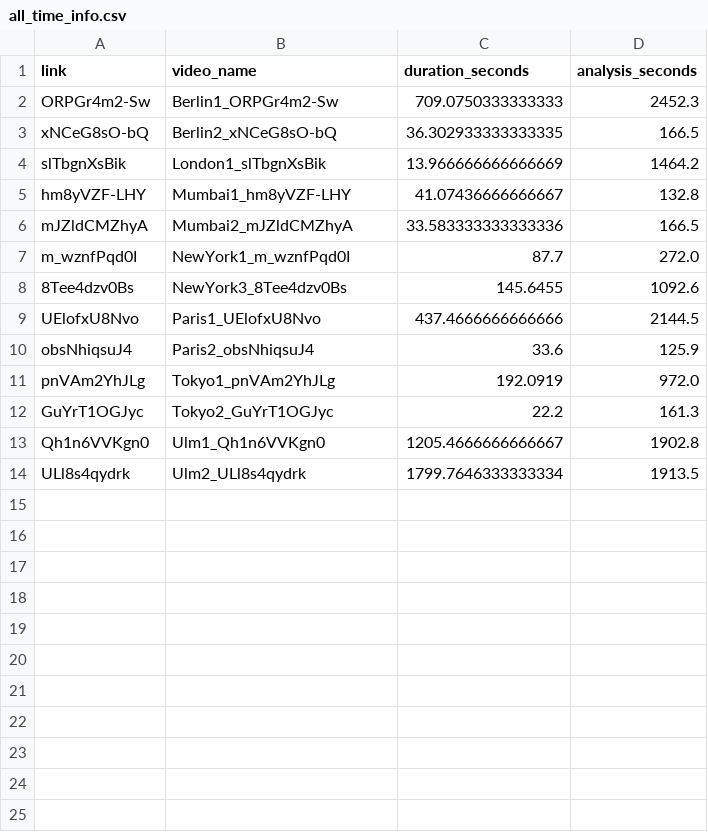
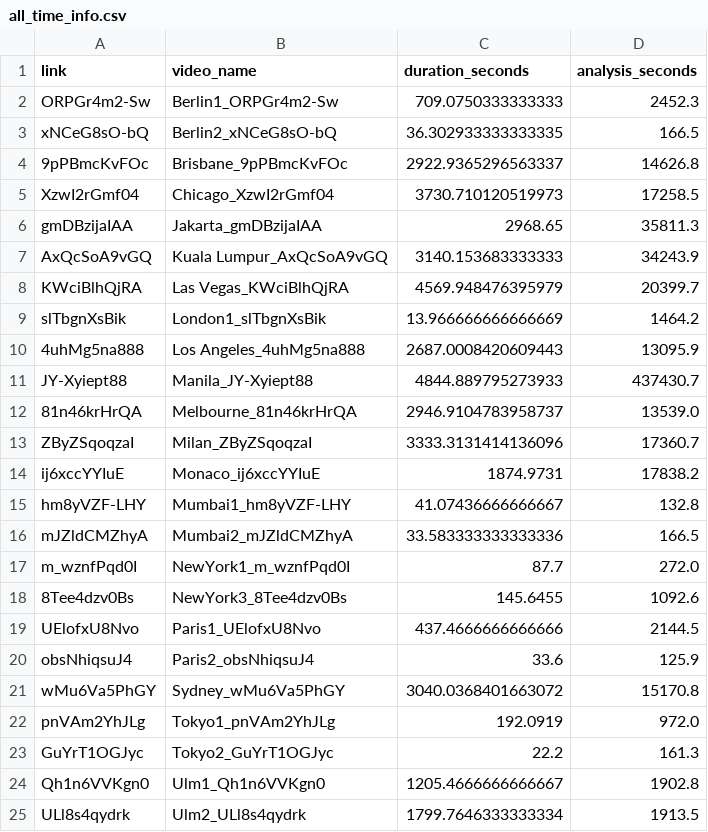
Before and after one commit to luigi-dintrono/PedX-Visualizer, a CSV file: summary_data/all_time_info.csv, drawn as a sheet.

```diff
--- a/summary_data/all_time_info.csv
+++ b/summary_data/all_time_info.csv
@@ -3,3 +3,13 @@ ORPGr4m2-Sw,Berlin1_ORPGr4m2-Sw,709.0750333333333,2452.3
 xNCeG8sO-bQ,Berlin2_xNCeG8sO-bQ,36.302933333333335,166.5
+9pPBmcKvFOc,Brisbane_9pPBmcKvFOc,2922.9365296563337,14626.8
+XzwI2rGmf04,Chicago_XzwI2rGmf04,3730.710120519973,17258.5
+gmDBzijaIAA,Jakarta_gmDBzijaIAA,2968.65,35811.3
+AxQcSoA9vGQ,Kuala Lumpur_AxQcSoA9vGQ,3140.153683333333,34243.9
+KWciBlhQjRA,Las Vegas_KWciBlhQjRA,4569.948476395979,20399.7
 slTbgnXsBik,London1_slTbgnXsBik,13.966666666666669,1464.2
+4uhMg5na888,Los Angeles_4uhMg5na888,2687.0008420609443,13095.9
+JY-Xyiept88,Manila_JY-Xyiept88,4844.889795273933,437430.7
+81n46krHrQA,Melbourne_81n46krHrQA,2946.9104783958737,13539.0
+ZByZSqoqzaI,Milan_ZByZSqoqzaI,3333.3131414136096,17360.7
+ij6xccYYIuE,Monaco_ij6xccYYIuE,1874.9731,17838.2
 hm8yVZF-LHY,Mumbai1_hm8yVZF-LHY,41.07436666666667,132.8
@@ -10,2 +20,3 @@ UElofxU8Nvo,Paris1_UElofxU8Nvo,437.4666666666666,2144.5
 obsNhiqsuJ4,Paris2_obsNhiqsuJ4,33.6,125.9
+wMu6Va5PhGY,Sydney_wMu6Va5PhGY,3040.0368401663072,15170.8
 pnVAm2YhJLg,Tokyo1_pnVAm2YhJLg,192.0919,972.0
```
Also changed, not shown: summary_data/age_stats.csv, summary_data/clothing_stats.csv, 18 other files.
